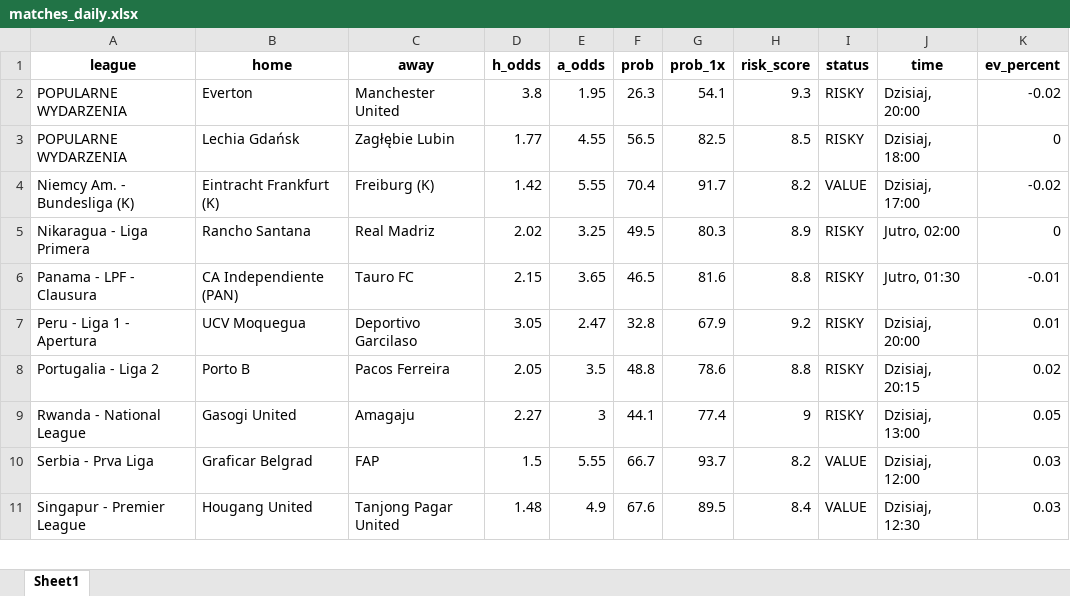
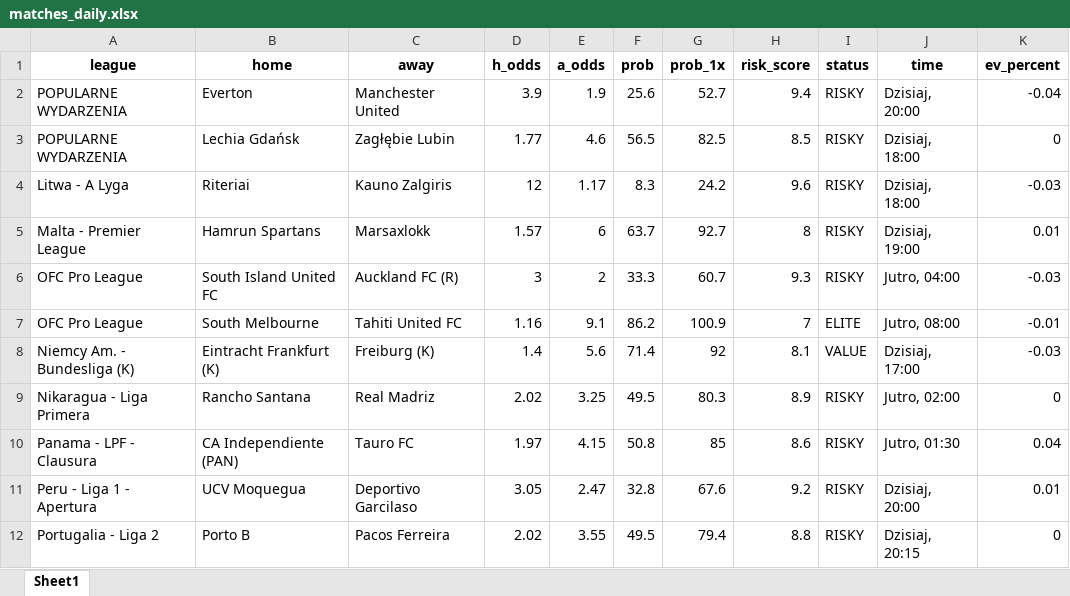
Before and after one commit to Byadiso/webscraper_advanced, an Excel workbook: matches_daily.xlsx, sheet Sheet1, drawn as a sheet; only a part is shown; values as stored, in another font and other column widths than the file's, no borders; removed rows and columns are numbered as before the commit, all else as after; the diff covers the shown part only; the diff names each change by its address in the sheet, - before the commit and + after, or states it on an @@ line.

```diff
--- a/matches_daily.xlsx (sheet Sheet1)
+++ b/matches_daily.xlsx (sheet Sheet1)
-D2 (h_odds): 3.8
+D2 (h_odds): 3.9
-E2 (a_odds): 1.95
+E2 (a_odds): 1.9
-F2 (prob): 26.3
+F2 (prob): 25.6
-G2 (prob_1x): 54.1
+G2 (prob_1x): 52.7
-H2 (risk_score): 9.3
+H2 (risk_score): 9.4
-K2 (ev_percent): -0.02
+K2 (ev_percent): -0.04
-E3 (a_odds): 4.55
+E3 (a_odds): 4.6
+row 4: Litwa - A Lyga | Riteriai | Kauno Zalgiris | 12 | 1.17 | 8.3 | 24.2 | 9.6 | RISKY | Dzisiaj, 18:00 | -0.03
+row 5: Malta - Premier League | Hamrun Spartans | Marsaxlokk | 1.57 | 6 | 63.7 | 92.7 | 8 | RISKY | Dzisiaj, 19:00 | 0.01
+row 6: OFC Pro League | South Island United FC | Auckland FC (R) | 3 | 2 | 33.3 | 60.7 | 9.3 | RISKY | Jutro, 04:00 | -0.03
+row 7: OFC Pro League | South Melbourne | Tahiti United FC | 1.16 | 9.1 | 86.2 | 100.9 | 7 | ELITE | Jutro, 08:00 | -0.01
-D8 (h_odds): 1.42
+D8 (h_odds): 1.4
-E8 (a_odds): 5.55
+E8 (a_odds): 5.6
-F8 (prob): 70.4
+F8 (prob): 71.4
-G8 (prob_1x): 91.7
+G8 (prob_1x): 92
-H8 (risk_score): 8.2
+H8 (risk_score): 8.1
-K8 (ev_percent): -0.02
+K8 (ev_percent): -0.03
-D10 (h_odds): 2.15
+D10 (h_odds): 1.97
-E10 (a_odds): 3.65
+E10 (a_odds): 4.15
-F10 (prob): 46.5
+F10 (prob): 50.8
-G10 (prob_1x): 81.6
+G10 (prob_1x): 85
-H10 (risk_score): 8.8
+H10 (risk_score): 8.6
-K10 (ev_percent): -0.01
+K10 (ev_percent): 0.04
-G11 (prob_1x): 67.9
+G11 (prob_1x): 67.6
-D12 (h_odds): 2.05
+D12 (h_odds): 2.02
-E12 (a_odds): 3.5
+E12 (a_odds): 3.55
-F12 (prob): 48.8
+F12 (prob): 49.5
-G12 (prob_1x): 78.6
+G12 (prob_1x): 79.4
-K12 (ev_percent): 0.02
+K12 (ev_percent): 0
-row 9: Rwanda - National League | Gasogi United | Amagaju | 2.27 | 3 | 44.1 | 77.4 | 9 | RISKY | Dzisiaj, 13:00 | 0.05
-row 10: Serbia - Prva Liga | Graficar Belgrad | FAP | 1.5 | 5.55 | 66.7 | 93.7 | 8.2 | VALUE | Dzisiaj, 12:00 | 0.03
-row 11: Singapur - Premier League | Hougang United | Tanjong Pagar United | 1.48 | 4.9 | 67.6 | 89.5 | 8.4 | VALUE | Dzisiaj, 12:30 | 0.03
```
Also changed, not shown: 1 removed row and 27 edited cells elsewhere in this sheet, 1 other file.
